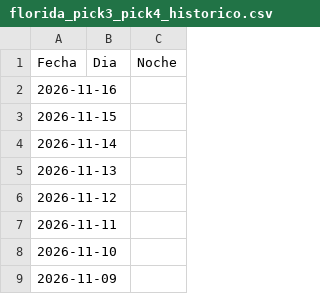
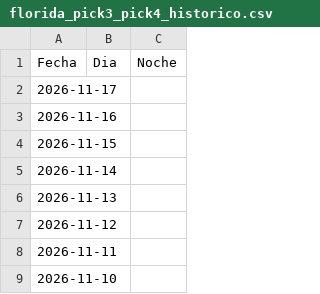
Before and after one commit to Mahesvara87/FLLotto-, a CSV file: florida_pick3_pick4_historico.csv, drawn as a sheet; only a part is shown; the shorter side is filled out with more unchanged rows; the diff names each change by its address in the sheet, - before the commit and + after, or states it on an @@ line.

Commit message:
Automático: Actualización de resultados de la Florida

```diff
--- a/florida_pick3_pick4_historico.csv
+++ b/florida_pick3_pick4_historico.csv
+row 2: 2026-11-17
```
